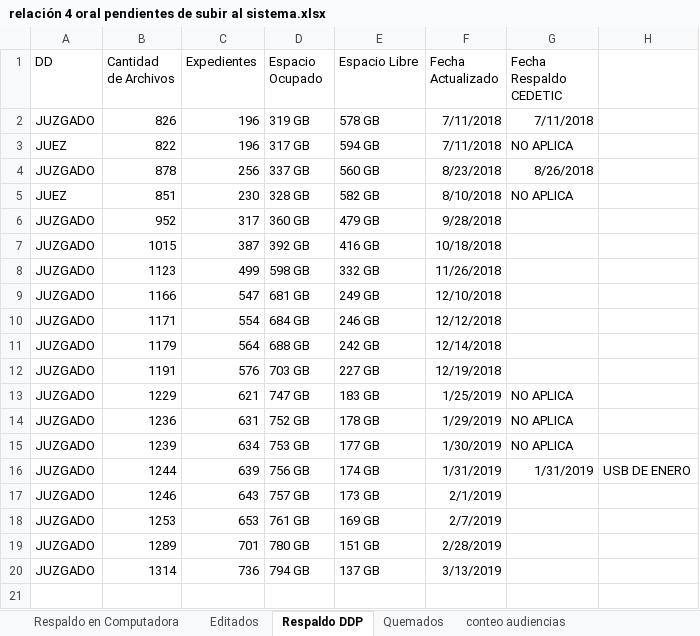
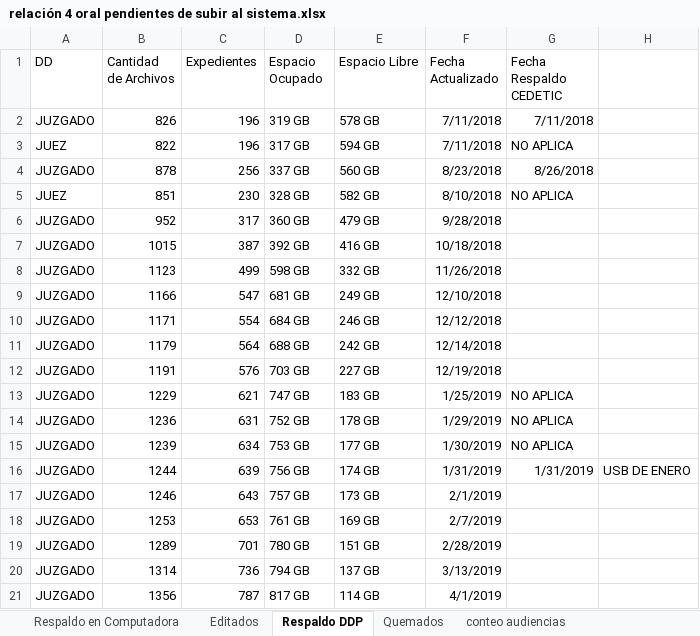
Before and after one commit to LugerJ/audiencias, an Excel workbook: relacion/relación 4 oral pendientes de subir al sistema.xlsx, sheet Respaldo DDP, drawn as a sheet; values as stored, in another font and other column widths than the file's, no borders; the diff names each change by its address in the sheet, - before the commit and + after, or states it on an @@ line.

Commit message:
Respaldo al disco duro al 01/04/2019
respaldo de marzo del 2019 y 01 de abril

```diff
--- a/relacion/relación 4 oral pendientes de subir al sistema.xlsx (sheet Respaldo DDP)
+++ b/relacion/relación 4 oral pendientes de subir al sistema.xlsx (sheet Respaldo DDP)
+row 21: JUZGADO | 1356 | 787 | 817 GB | 114 GB | 4/1/2019
```
